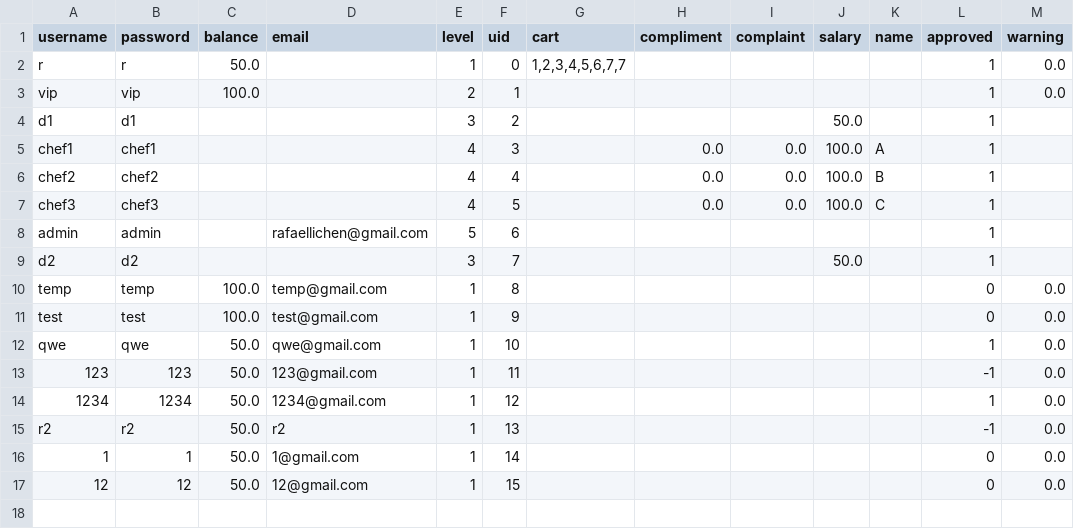
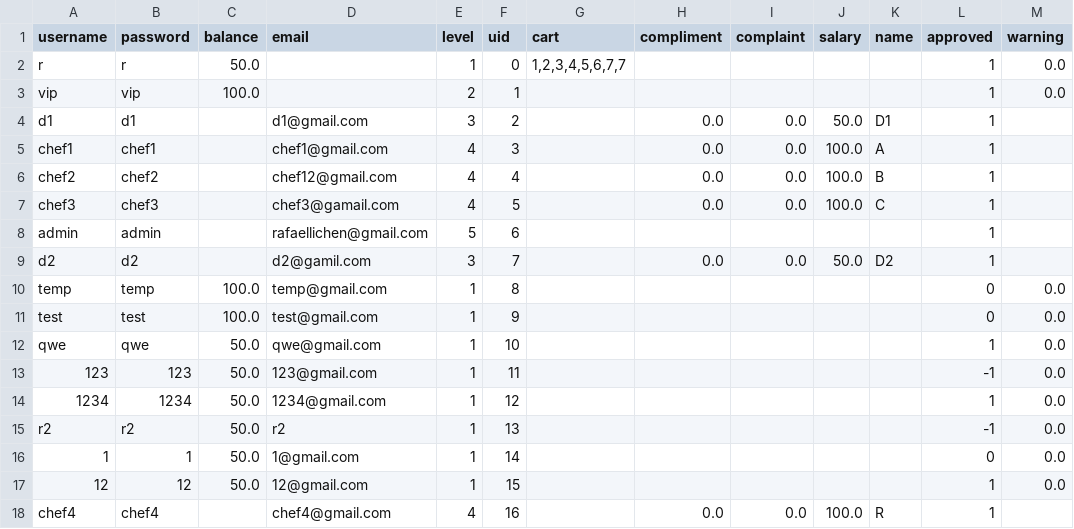
Before and after one commit to rafaellichen/Restaurant-Ordering-System, a CSV file: data/users.csv, drawn as a sheet.

Commit message:
manager can hire deliver/chef

```diff
--- a/data/users.csv
+++ b/data/users.csv
@@ -3,8 +3,8 @@ r,r,50.0,,1,0,"1,2,3,4,5,6,7,7",,,,,1,0.0
 vip,vip,100.0,,2,1,,,,,,1,0.0
-d1,d1,,,3,2,,,,50.0,,1,
-chef1,chef1,,,4,3,,0.0,0.0,100.0,A,1,
-chef2,chef2,,,4,4,,0.0,0.0,100.0,B,1,
-chef3,chef3,,,4,5,,0.0,0.0,100.0,C,1,
+d1,d1,,d1@gmail.com,3,2,,0.0,0.0,50.0,D1,1,
+chef1,chef1,,chef1@gmail.com,4,3,,0.0,0.0,100.0,A,1,
+chef2,chef2,,chef12@gmail.com,4,4,,0.0,0.0,100.0,B,1,
+chef3,chef3,,chef3@gamail.com,4,5,,0.0,0.0,100.0,C,1,
 admin,admin,,rafaellichen@gmail.com,5,6,,,,,,1,
-d2,d2,,,3,7,,,,50.0,,1,
+d2,d2,,d2@gamil.com,3,7,,0.0,0.0,50.0,D2,1,
 temp,temp,100.0,temp@gmail.com,1,8,,,,,,0,0.0
@@ -16,2 +16,3 @@ r2,r2,50.0,r2,1,13,,,,,,-1,0.0
 1,1,50.0,1@gmail.com,1,14,,,,,,0,0.0
-12,12,50.0,12@gmail.com,1,15,,,,,,0,0.0
+12,12,50.0,12@gmail.com,1,15,,,,,,1,0.0
+chef4,chef4,,chef4@gmail.com,4,16,,0.0,0.0,100.0,R,1,
```
Also changed, not shown: 3 other files.
